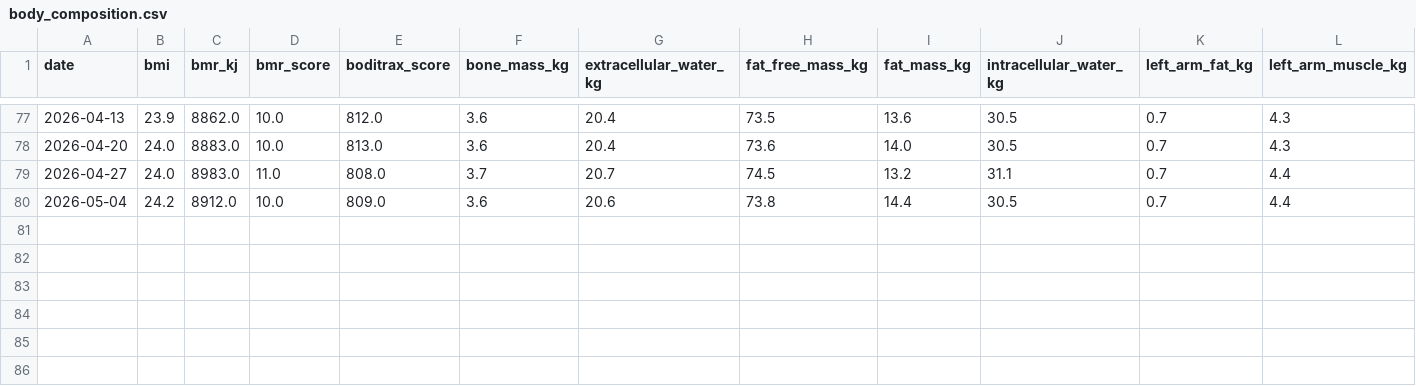
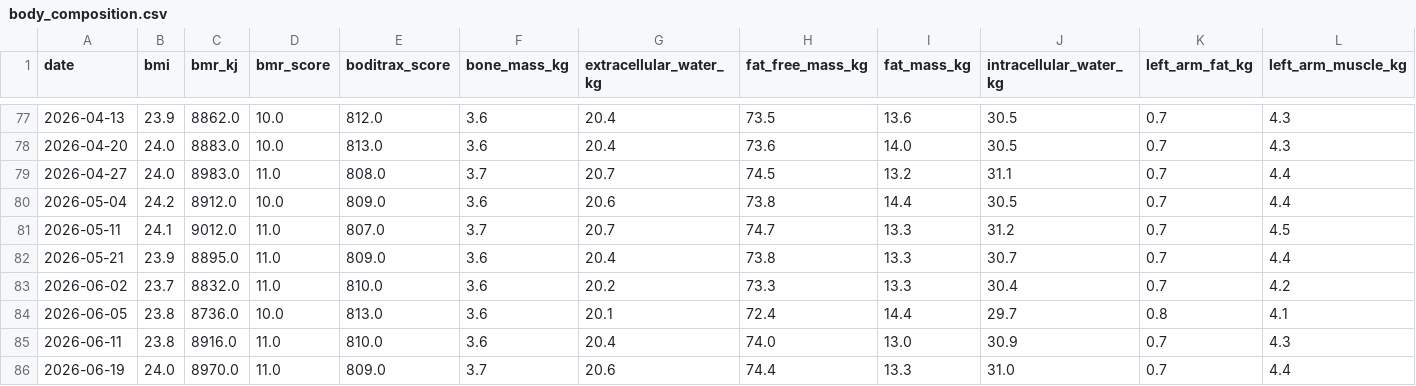
Before and after one commit to marcus-furius/health-intel, a CSV file: data/processed/body_composition.csv, drawn as a sheet; only a part is shown, gaps mark what is left out; rows hold the shown columns only; the diff names each change by its address in the sheet, - before the commit and + after, or states it on an @@ line.

```diff
--- a/data/processed/body_composition.csv
+++ b/data/processed/body_composition.csv
+row 81: 2026-05-11 | 24.1 | 9012.0 | 11.0 | 807.0 | 3.7 | 20.7 | 74.7 | 13.3 | 31.2 | 0.7 | 4.5
+row 82: 2026-05-21 | 23.9 | 8895.0 | 11.0 | 809.0 | 3.6 | 20.4 | 73.8 | 13.3 | 30.7 | 0.7 | 4.4
+row 83: 2026-06-02 | 23.7 | 8832.0 | 11.0 | 810.0 | 3.6 | 20.2 | 73.3 | 13.3 | 30.4 | 0.7 | 4.2
+row 84: 2026-06-05 | 23.8 | 8736.0 | 10.0 | 813.0 | 3.6 | 20.1 | 72.4 | 14.4 | 29.7 | 0.8 | 4.1
+row 85: 2026-06-11 | 23.8 | 8916.0 | 11.0 | 810.0 | 3.6 | 20.4 | 74.0 | 13.0 | 30.9 | 0.7 | 4.3
+row 86: 2026-06-19 | 24.0 | 8970.0 | 11.0 | 809.0 | 3.7 | 20.6 | 74.4 | 13.3 | 31.0 | 0.7 | 4.4
```
Also changed, not shown: 2 other files.
